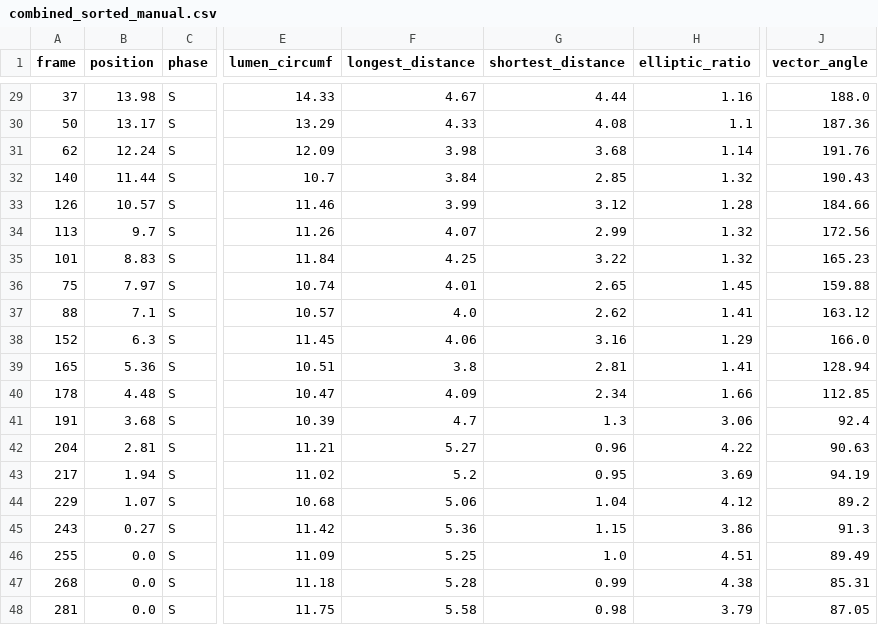
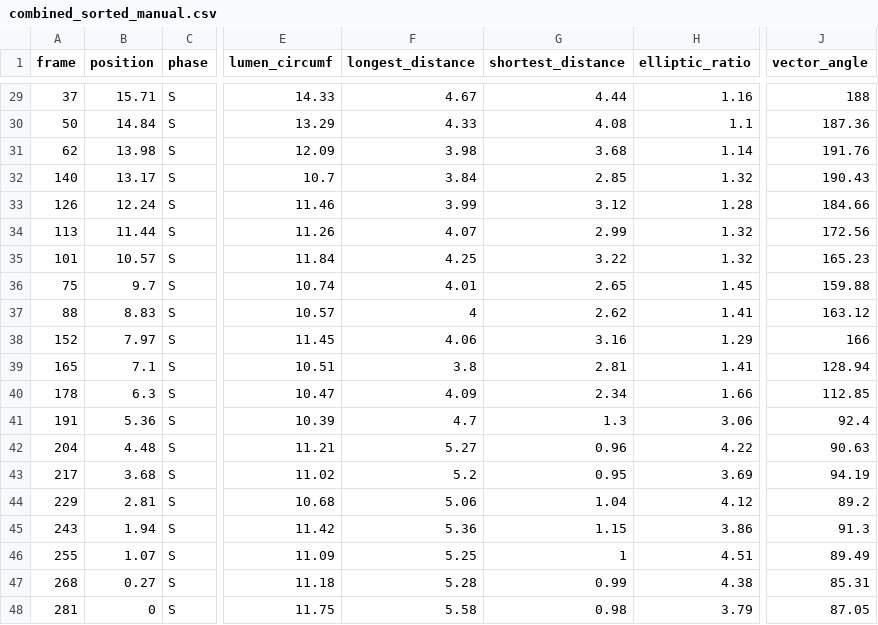
Before and after one commit to yungselm/multimoda-rs, a CSV file: data/ivus_stress/combined_sorted_manual.csv, drawn as a sheet; only a part is shown, gaps mark what is left out; the diff covers the shown part only; the diff names each change by its address in the sheet, - before the commit and + after, or states it on an @@ line.

```diff
--- a/data/ivus_stress/combined_sorted_manual.csv
+++ b/data/ivus_stress/combined_sorted_manual.csv
-B29 (position): 13.98
+B29 (position): 15.71
-J29 (vector_angle): 188.0
+J29 (vector_angle): 188
-B30 (position): 13.17
+B30 (position): 14.84
-B31 (position): 12.24
+B31 (position): 13.98
-B32 (position): 11.44
+B32 (position): 13.17
-B33 (position): 10.57
+B33 (position): 12.24
-B34 (position): 9.7
+B34 (position): 11.44
-B35 (position): 8.83
+B35 (position): 10.57
-B36 (position): 7.97
+B36 (position): 9.7
-B37 (position): 7.1
+B37 (position): 8.83
-F37 (longest_distance): 4.0
+F37 (longest_distance): 4
-B38 (position): 6.3
+B38 (position): 7.97
-J38 (vector_angle): 166.0
+J38 (vector_angle): 166
-B39 (position): 5.36
+B39 (position): 7.1
-B40 (position): 4.48
+B40 (position): 6.3
-B41 (position): 3.68
+B41 (position): 5.36
-B42 (position): 2.81
+B42 (position): 4.48
-B43 (position): 1.94
+B43 (position): 3.68
-B44 (position): 1.07
+B44 (position): 2.81
-B45 (position): 0.27
+B45 (position): 1.94
-B46 (position): 0.0
+B46 (position): 1.07
-G46 (shortest_distance): 1.0
+G46 (shortest_distance): 1
-B47 (position): 0.0
+B47 (position): 0.27
-B48 (position): 0.0
+B48 (position): 0
```
Also changed, not shown: 27 edited cells elsewhere in this file, data/ivus_rest/combined_sorted_manual.csv, 20 other files.
